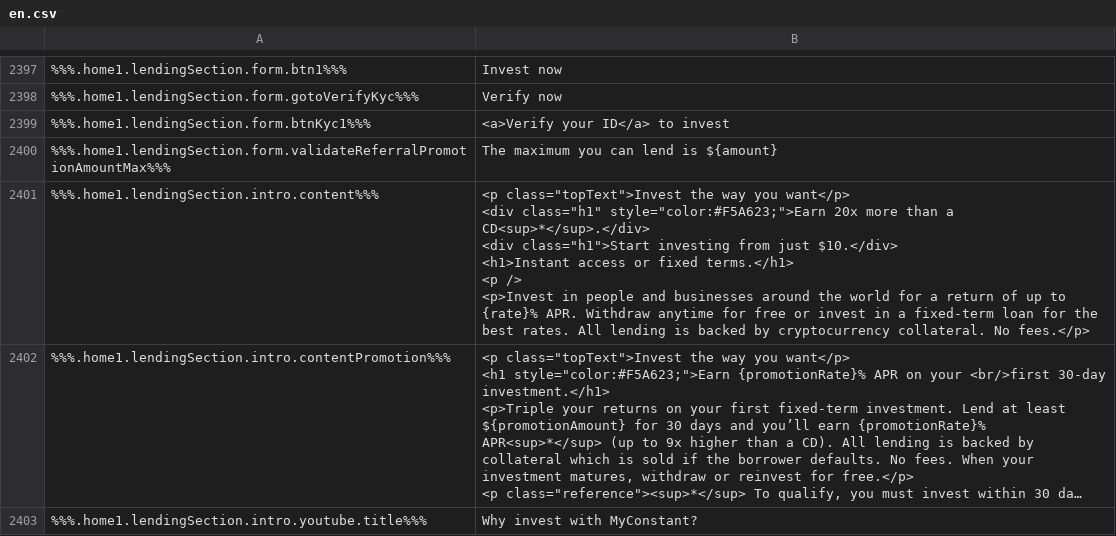
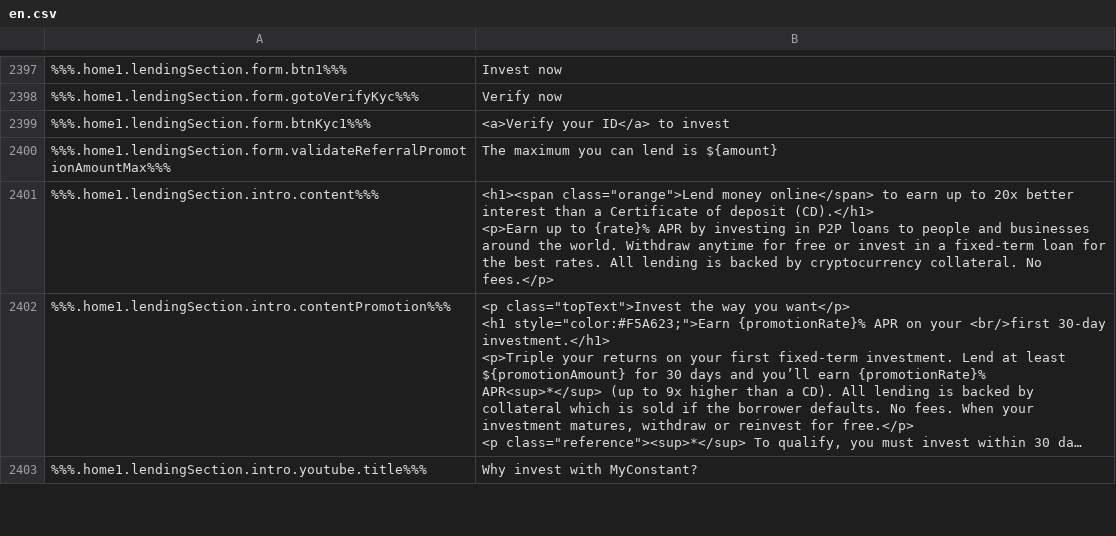
Before and after one commit to constant-money/constant-web-i18n, a CSV file: store/en.csv, drawn as a sheet; only a part is shown, gaps mark what is left out; long unchanged cells end in …; ↵ is a line break in a cell; the diff covers the shown part only; the diff names each change by its address in the sheet, - before the commit and + after, or states it on an @@ line.

```diff
--- a/store/en.csv
+++ b/store/en.csv
-B2401: <p class="topText">Invest the way you want</p> ↵ <div class="h1" style="color:#F5A623;">Earn 20x more than a CD<sup>*</sup>.</div> ↵ <div class="h1">Start investing from just $10.</div> ↵ <h1>Instant access or fixed terms.</h1> ↵ <p /> ↵ <p>Invest in people and businesses around the world for a return of up to {rate}% APR. Withdraw anytime…
+B2401: <h1><span class="orange">Lend money online</span> to earn up to 20x better interest than a Certificate of deposit (CD).</h1> ↵ <p>Earn up to {rate}% APR by investing in P2P loans to people and businesses around the world. Withdraw anytime…
```
Also changed, not shown: 4 added rows and 28 edited cells elsewhere in this file, 2 other files.
